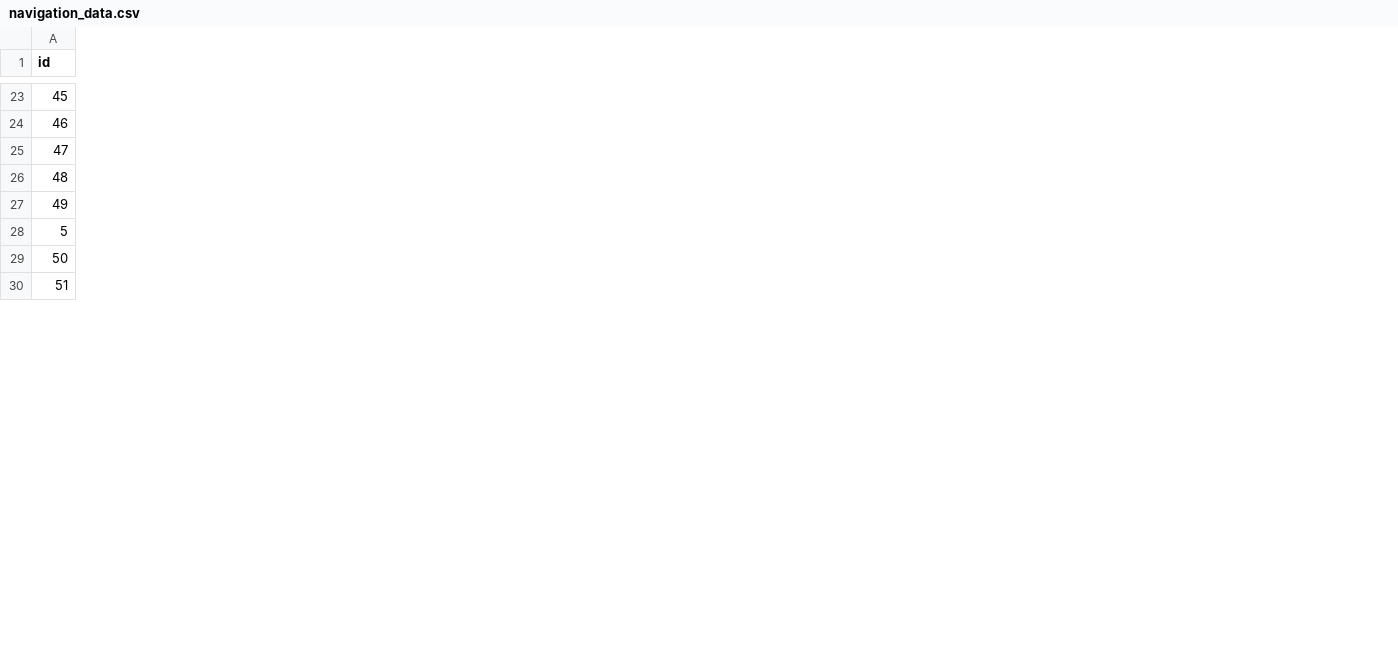
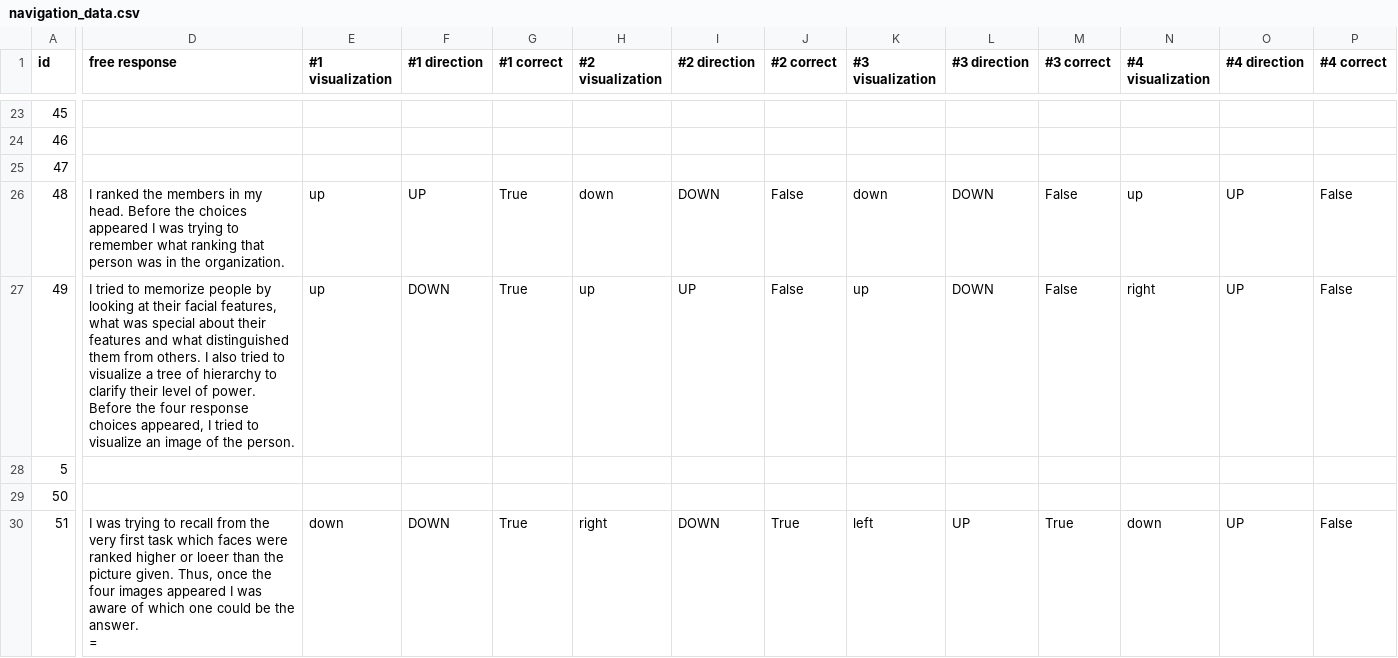
Before and after one commit to MetaD/hierarchyNavigation, a CSV file: navigation_data.csv, drawn as a sheet; only a part is shown, gaps mark what is left out; ↵ is a line break in a cell; the diff covers the shown part only; the diff names each change by its address in the sheet, - before the commit and + after, or states it on an @@ line.

```diff
--- a/navigation_data.csv
+++ b/navigation_data.csv
+column D (free response), rows 26-30: I ranked the members in my head. Before the choices appeared I was trying to remember what ranking that person was in the organization. | I tried to memorize people by looking at their facial features, what was special about their features and what distinguished them from others. I also tried to visualize a tree of hierarchy to clarify their level of power. ↵ Before the four response choices appeared, I tried to visualize an image of the person. |  |  | I was trying to recall from the very first task which faces were ranked higher or loeer than the picture given. Thus, once the four images appeared I was aware of which one could be the answer. ↵ =
+column E (#1 visualization), rows 26-30: up | up |  |  | down
+column F (#1 direction), rows 26-30: UP | DOWN |  |  | DOWN
+column G (#1 correct), rows 26-30: True | True |  |  | True
+column H (#2 visualization), rows 26-30: down | up |  |  | right
+column I (#2 direction), rows 26-30: DOWN | UP |  |  | DOWN
+column J (#2 correct), rows 26-30: False | False |  |  | True
+column K (#3 visualization), rows 26-30: down | up |  |  | left
+column L (#3 direction), rows 26-30: DOWN | DOWN |  |  | UP
+column M (#3 correct), rows 26-30: False | False |  |  | True
+column N (#4 visualization), rows 26-30: up | right |  |  | down
+column O (#4 direction), rows 26-30: UP | UP |  |  | UP
+column P (#4 correct), rows 26-30: False | False |  |  | False
```
Also changed, not shown: 17 edited cells elsewhere in this file, 1 other file.
